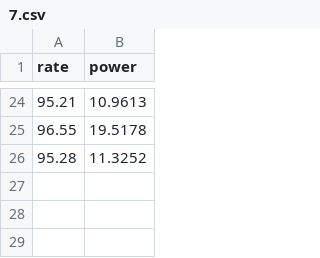
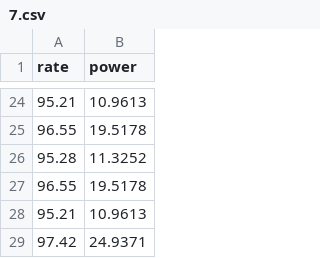
Before and after one commit to SoreHait/djpower_study, a CSV file: data/7.csv, drawn as a sheet; only a part is shown, gaps mark what is left out.

Commit message:
Update 7.csv

```diff
--- a/data/7.csv
+++ b/data/7.csv
@@ -26 +26,4 @@ rate,power
 95.28,11.3252
+96.55,19.5178
+95.21,10.9613
+97.42,24.9371
```
